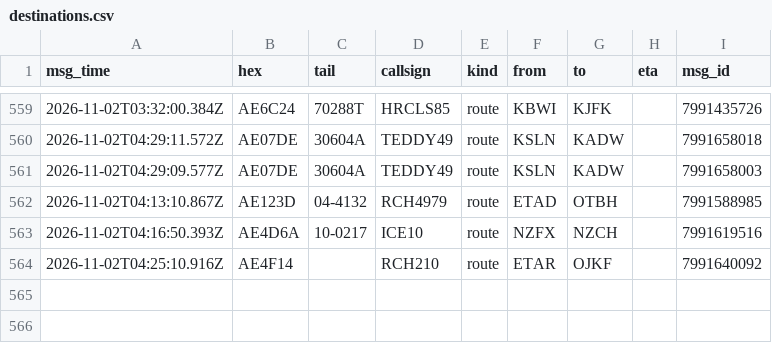
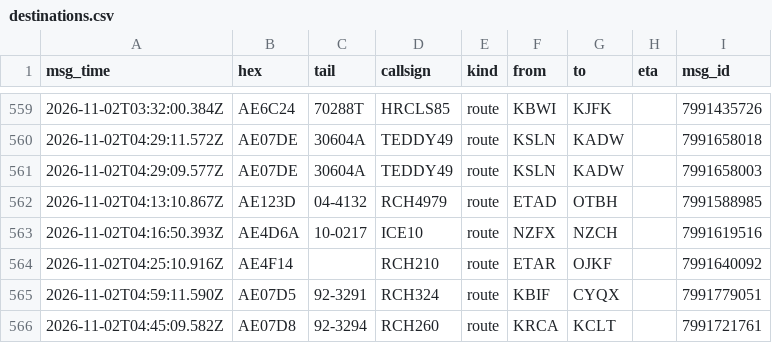
Before and after one commit to Rzalumen/gulf-routes-backtest, a CSV file: acars/destinations.csv, drawn as a sheet; only a part is shown, gaps mark what is left out.

Commit message:
ACARS archive 2026-11-02T05:05Z

```diff
--- a/acars/destinations.csv
+++ b/acars/destinations.csv
@@ -564 +564,3 @@ msg_time,hex,tail,callsign,kind,from,to,eta,msg_id
 2026-11-02T04:25:10.916Z,AE4F14,,RCH210,route,ETAR,OJKF,,7991640092
+2026-11-02T04:59:11.590Z,AE07D5,92-3291,RCH324,route,KBIF,CYQX,,7991779051
+2026-11-02T04:45:09.582Z,AE07D8,92-3294,RCH260,route,KRCA,KCLT,,7991721761
```
Also changed, not shown: 3 other files.
